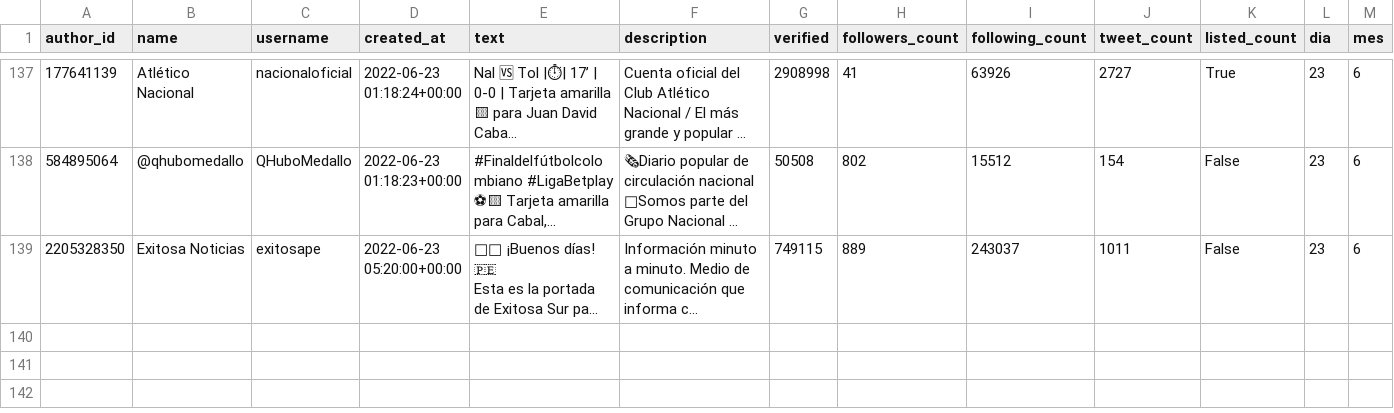
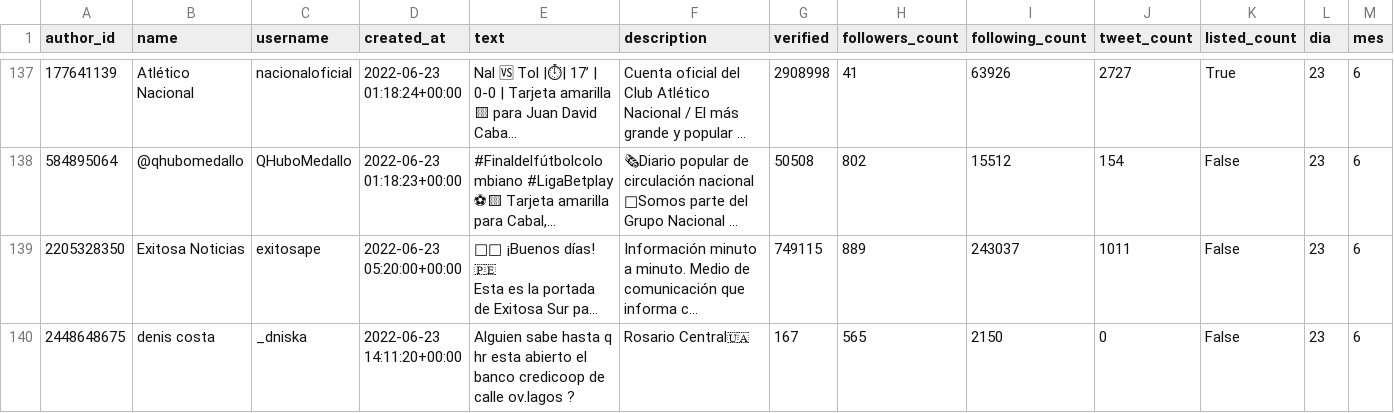
Before and after one commit to sebasur90/tweets_credicoop, a CSV file: tweets_historicos/tweets.csv, drawn as a sheet; only a part is shown, gaps mark what is left out; long unchanged cells end in …; rows hold the shown columns only; the diff names each change by its address in the sheet, - before the commit and + after, or states it on an @@ line.

Commit message:
actualizando twitts

```diff
--- a/tweets_historicos/tweets.csv
+++ b/tweets_historicos/tweets.csv
+row 140: 2448648675 | denis costa | _dniska | 2022-06-23 14:11:20+00:00 | Alguien sabe hasta q hr esta abierto el banco credicoop de calle ov.lagos ? | Rosario Central🇺🇦 | 167 | 565 | 2150 | 0 | False | 23 | 6
```
